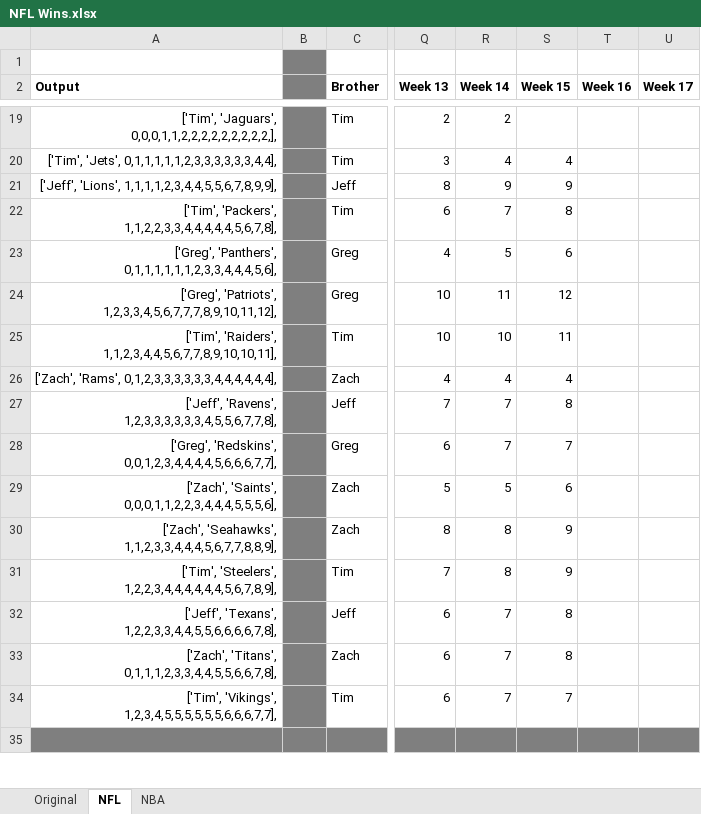
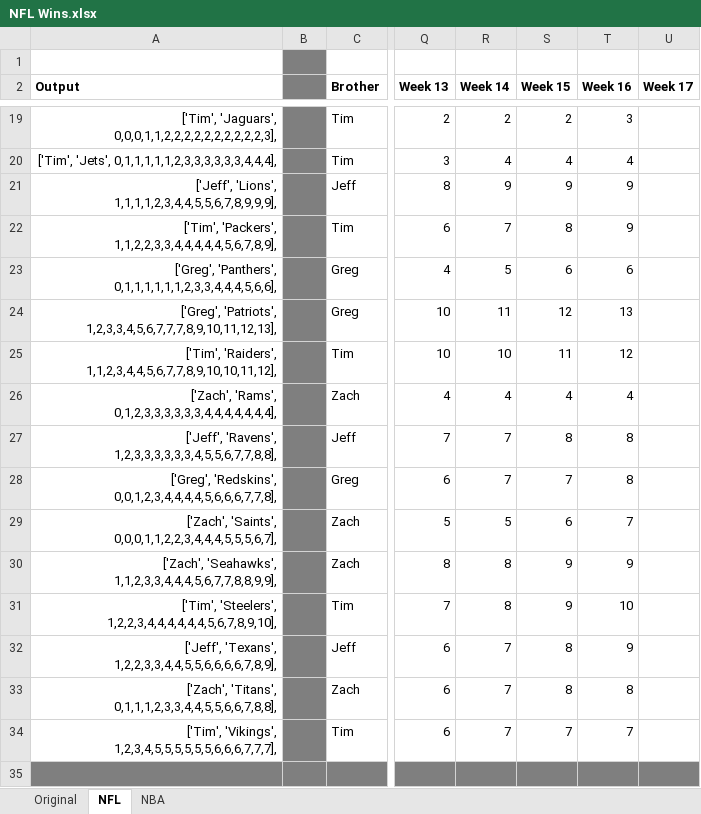
Before and after one commit to jeffmiller00/nfl_wins_league, an Excel workbook: NFL Wins.xlsx, sheet NFL, drawn as a sheet; only a part is shown, gaps mark what is left out; values as stored, in another font and other column widths than the file's, no borders; the diff covers the shown part only; the diff names each change by its address in the sheet, - before the commit and + after, or states it on an @@ line.

```diff
--- a/NFL Wins.xlsx (sheet NFL)
+++ b/NFL Wins.xlsx (sheet NFL)
-A19 (Output): ['Tim', 'Jaguars', 0,0,0,1,1,2,2,2,2,2,2,2,2,2,],
+A19 (Output): ['Tim', 'Jaguars', 0,0,0,1,1,2,2,2,2,2,2,2,2,2,2,3],
-S19 (Week 15): (empty)
+S19 (Week 15): 2
-T19 (Week 16): (empty)
+T19 (Week 16): 3
-A20 (Output): ['Tim', 'Jets', 0,1,1,1,1,1,2,3,3,3,3,3,3,4,4],
+A20 (Output): ['Tim', 'Jets', 0,1,1,1,1,1,2,3,3,3,3,3,3,4,4,4],
-T20 (Week 16): (empty)
+T20 (Week 16): 4
-A21 (Output): ['Jeff', 'Lions', 1,1,1,1,2,3,4,4,5,5,6,7,8,9,9],
+A21 (Output): ['Jeff', 'Lions', 1,1,1,1,2,3,4,4,5,5,6,7,8,9,9,9],
-T21:T22 (Week 16): (empty)
+T21:T22 (Week 16): 9
-A22 (Output): ['Tim', 'Packers', 1,1,2,2,3,3,4,4,4,4,4,5,6,7,8],
+A22 (Output): ['Tim', 'Packers', 1,1,2,2,3,3,4,4,4,4,4,5,6,7,8,9],
-A23 (Output): ['Greg', 'Panthers', 0,1,1,1,1,1,1,2,3,3,4,4,4,5,6],
+A23 (Output): ['Greg', 'Panthers', 0,1,1,1,1,1,1,2,3,3,4,4,4,5,6,6],
-T23 (Week 16): (empty)
+T23 (Week 16): 6
-A24 (Output): ['Greg', 'Patriots', 1,2,3,3,4,5,6,7,7,7,8,9,10,11,12],
+A24 (Output): ['Greg', 'Patriots', 1,2,3,3,4,5,6,7,7,7,8,9,10,11,12,13],
-T24 (Week 16): (empty)
+T24 (Week 16): 13
-A25 (Output): ['Tim', 'Raiders', 1,1,2,3,4,4,5,6,7,7,8,9,10,10,11],
+A25 (Output): ['Tim', 'Raiders', 1,1,2,3,4,4,5,6,7,7,8,9,10,10,11,12],
-T25 (Week 16): (empty)
+T25 (Week 16): 12
-A26 (Output): ['Zach', 'Rams', 0,1,2,3,3,3,3,3,3,4,4,4,4,4,4],
+A26 (Output): ['Zach', 'Rams', 0,1,2,3,3,3,3,3,3,4,4,4,4,4,4,4],
-T26 (Week 16): (empty)
+T26 (Week 16): 4
-A27 (Output): ['Jeff', 'Ravens', 1,2,3,3,3,3,3,3,4,5,5,6,7,7,8],
+A27 (Output): ['Jeff', 'Ravens', 1,2,3,3,3,3,3,3,4,5,5,6,7,7,8,8],
-T27:T28 (Week 16): (empty)
+T27:T28 (Week 16): 8
-A28 (Output): ['Greg', 'Redskins', 0,0,1,2,3,4,4,4,4,5,6,6,6,7,7],
+A28 (Output): ['Greg', 'Redskins', 0,0,1,2,3,4,4,4,4,5,6,6,6,7,7,8],
-A29 (Output): ['Zach', 'Saints', 0,0,0,1,1,2,2,3,4,4,4,5,5,5,6],
+A29 (Output): ['Zach', 'Saints', 0,0,0,1,1,2,2,3,4,4,4,5,5,5,6,7],
-T29 (Week 16): (empty)
+T29 (Week 16): 7
-A30 (Output): ['Zach', 'Seahawks', 1,1,2,3,3,4,4,4,5,6,7,7,8,8,9],
+A30 (Output): ['Zach', 'Seahawks', 1,1,2,3,3,4,4,4,5,6,7,7,8,8,9,9],
-T30 (Week 16): (empty)
+T30 (Week 16): 9
-A31 (Output): ['Tim', 'Steelers', 1,2,2,3,4,4,4,4,4,4,5,6,7,8,9],
+A31 (Output): ['Tim', 'Steelers', 1,2,2,3,4,4,4,4,4,4,5,6,7,8,9,10],
-T31 (Week 16): (empty)
+T31 (Week 16): 10
-A32 (Output): ['Jeff', 'Texans', 1,2,2,3,3,4,4,5,5,6,6,6,6,7,8],
+A32 (Output): ['Jeff', 'Texans', 1,2,2,3,3,4,4,5,5,6,6,6,6,7,8,9],
-T32 (Week 16): (empty)
+T32 (Week 16): 9
-A33 (Output): ['Zach', 'Titans', 0,1,1,1,2,3,3,4,4,5,5,6,6,7,8],
+A33 (Output): ['Zach', 'Titans', 0,1,1,1,2,3,3,4,4,5,5,6,6,7,8,8],
-T33 (Week 16): (empty)
+T33 (Week 16): 8
-A34 (Output): ['Tim', 'Vikings', 1,2,3,4,5,5,5,5,5,5,6,6,6,7,7],
+A34 (Output): ['Tim', 'Vikings', 1,2,3,4,5,5,5,5,5,5,6,6,6,7,7,7],
-T34 (Week 16): (empty)
+T34 (Week 16): 7
```
Also changed, not shown: 57 edited cells elsewhere in this sheet, sheet NBA, 2 other files.
